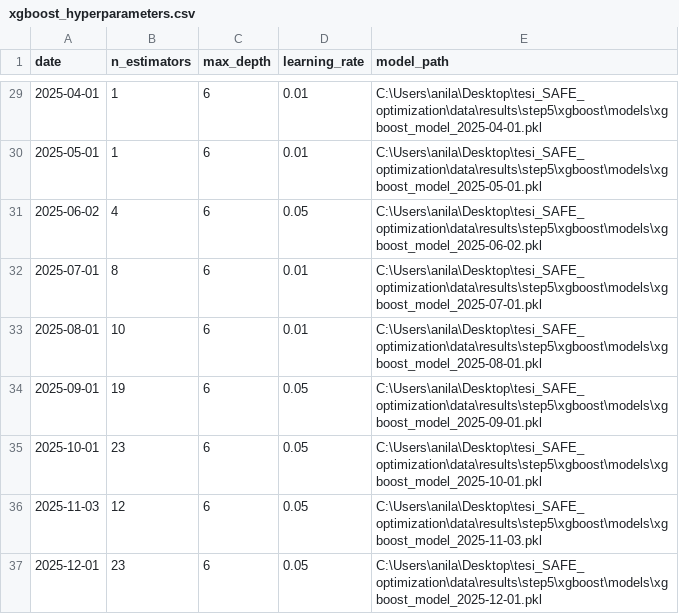
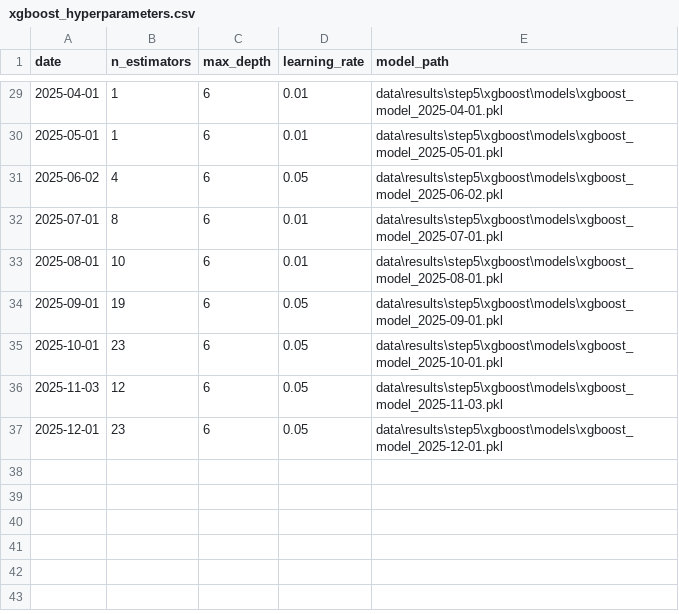
Before and after one commit to vataanila/safe-ai-portfolio-optimization, a CSV file: tesi_SAFE_optimization/data/results/step5/xgboost/diagnostics/xgboost_hyperparameters.csv, drawn as a sheet; only a part is shown, gaps mark what is left out; the diff covers the shown part only.

```diff
--- a/tesi_SAFE_optimization/data/results/step5/xgboost/diagnostics/xgboost_hyperparameters.csv
+++ b/tesi_SAFE_optimization/data/results/step5/xgboost/diagnostics/xgboost_hyperparameters.csv
@@ -29,9 +29,9 @@ date,n_estimators,max_depth,learning_rate,model_path
-2025-04-01,1,6,0.01,C:\Users\anila\Desktop\tesi_SAFE_optimization\data\results\step5\xgboost\models\xgboost_model_2025-04-01.pkl
-2025-05-01,1,6,0.01,C:\Users\anila\Desktop\tesi_SAFE_optimization\data\results\step5\xgboost\models\xgboost_model_2025-05-01.pkl
-2025-06-02,4,6,0.05,C:\Users\anila\Desktop\tesi_SAFE_optimization\data\results\step5\xgboost\models\xgboost_model_2025-06-02.pkl
-2025-07-01,8,6,0.01,C:\Users\anila\Desktop\tesi_SAFE_optimization\data\results\step5\xgboost\models\xgboost_model_2025-07-01.pkl
-2025-08-01,10,6,0.01,C:\Users\anila\Desktop\tesi_SAFE_optimization\data\results\step5\xgboost\models\xgboost_model_2025-08-01.pkl
-2025-09-01,19,6,0.05,C:\Users\anila\Desktop\tesi_SAFE_optimization\data\results\step5\xgboost\models\xgboost_model_2025-09-01.pkl
-2025-10-01,23,6,0.05,C:\Users\anila\Desktop\tesi_SAFE_optimization\data\results\step5\xgboost\models\xgboost_model_2025-10-01.pkl
-2025-11-03,12,6,0.05,C:\Users\anila\Desktop\tesi_SAFE_optimization\data\results\step5\xgboost\models\xgboost_model_2025-11-03.pkl
-2025-12-01,23,6,0.05,C:\Users\anila\Desktop\tesi_SAFE_optimization\data\results\step5\xgboost\models\xgboost_model_2025-12-01.pkl
+2025-04-01,1,6,0.01,data\results\step5\xgboost\models\xgboost_model_2025-04-01.pkl
+2025-05-01,1,6,0.01,data\results\step5\xgboost\models\xgboost_model_2025-05-01.pkl
+2025-06-02,4,6,0.05,data\results\step5\xgboost\models\xgboost_model_2025-06-02.pkl
+2025-07-01,8,6,0.01,data\results\step5\xgboost\models\xgboost_model_2025-07-01.pkl
+2025-08-01,10,6,0.01,data\results\step5\xgboost\models\xgboost_model_2025-08-01.pkl
+2025-09-01,19,6,0.05,data\results\step5\xgboost\models\xgboost_model_2025-09-01.pkl
+2025-10-01,23,6,0.05,data\results\step5\xgboost\models\xgboost_model_2025-10-01.pkl
+2025-11-03,12,6,0.05,data\results\step5\xgboost\models\xgboost_model_2025-11-03.pkl
+2025-12-01,23,6,0.05,data\results\step5\xgboost\models\xgboost_model_2025-12-01.pkl
```
Also changed, not shown: 27 edited cells elsewhere in this file, tesi_SAFE_optimization/data/results/step5/mlp/models/mlp_saved_models_manifest.csv, tesi_SAFE_optimization/data/results/step5/mlp/models/mlp_scaler_manifest.csv, 10 other files.
